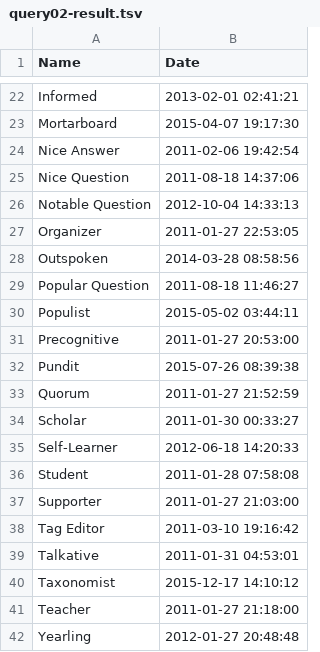
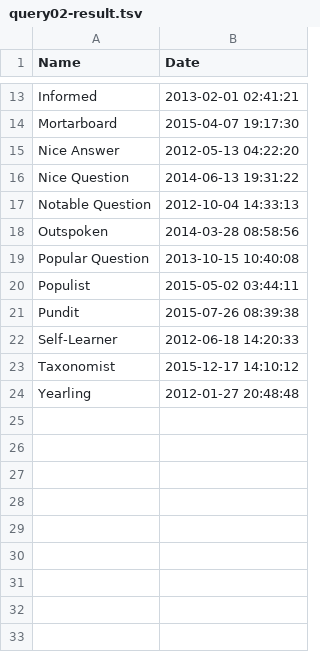
Before and after one commit to sean-chester/relational-databases, a TSV file: sql/query02-result.tsv, drawn as a sheet; only a part is shown, gaps mark what is left out; the diff covers the shown part only.

Commit message:
🚑 Replace query result which had been generated erroneously
Previous query result had nested single quotes which obviously wasn't interpreted correctly

```diff
--- a/sql/query02-result.tsv
+++ b/sql/query02-result.tsv
@@ -23,20 +14,11 @@ Informed	2013-02-01 02:41:21
 Mortarboard	2015-04-07 19:17:30
-Nice Answer	2011-02-06 19:42:54
-Nice Question	2011-08-18 14:37:06
+Nice Answer	2012-05-13 04:22:20
+Nice Question	2014-06-13 19:31:22
 Notable Question	2012-10-04 14:33:13
-Organizer	2011-01-27 22:53:05
 Outspoken	2014-03-28 08:58:56
-Popular Question	2011-08-18 11:46:27
+Popular Question	2013-10-15 10:40:08
 Populist	2015-05-02 03:44:11
-Precognitive	2011-01-27 20:53:00
 Pundit	2015-07-26 08:39:38
-Quorum	2011-01-27 21:52:59
-Scholar	2011-01-30 00:33:27
 Self-Learner	2012-06-18 14:20:33
-Student	2011-01-28 07:58:08
-Supporter	2011-01-27 21:03:00
-Tag Editor	2011-03-10 19:16:42
-Talkative	2011-01-31 04:53:01
 Taxonomist	2015-12-17 14:10:12
-Teacher	2011-01-27 21:18:00
 Yearling	2012-01-27 20:48:48
```
Also changed, not shown: 9 removed rows elsewhere in this file.
